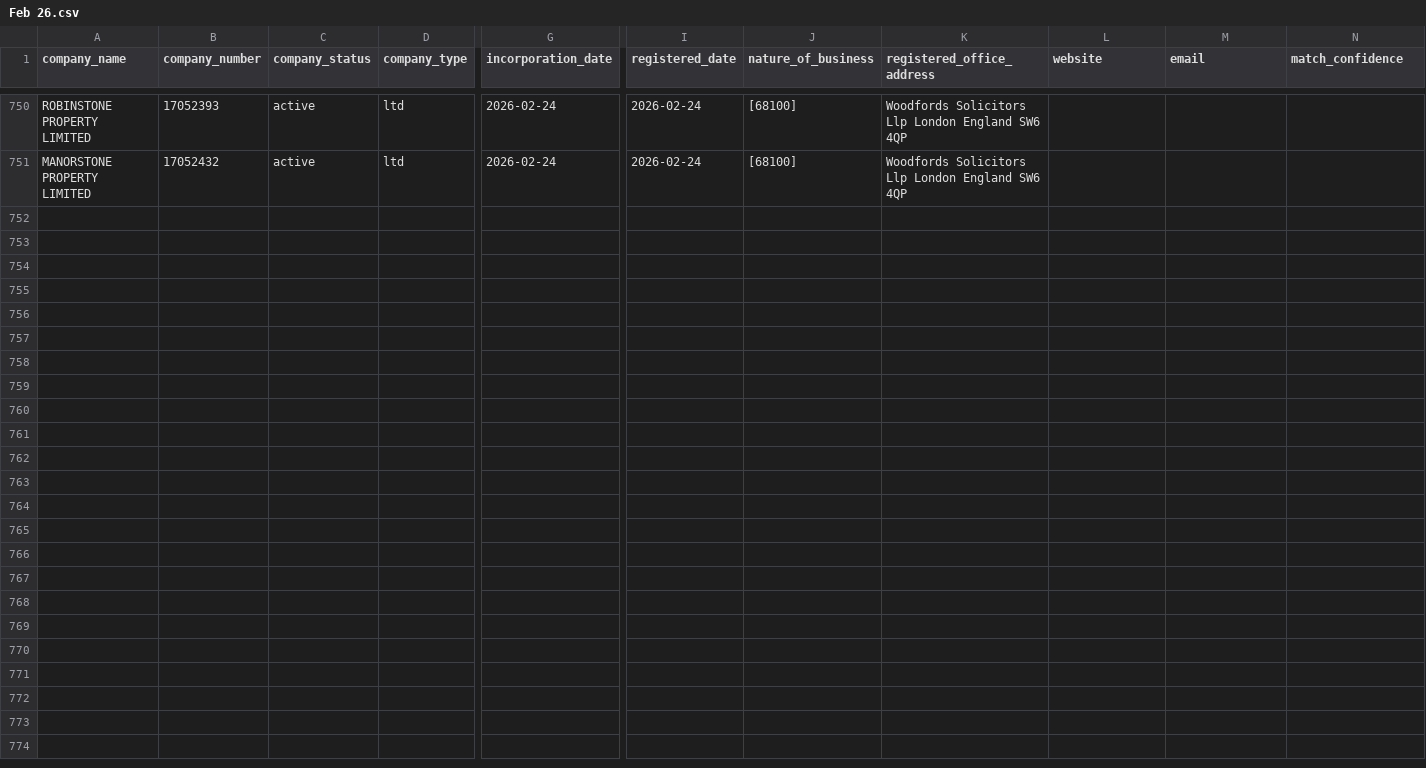
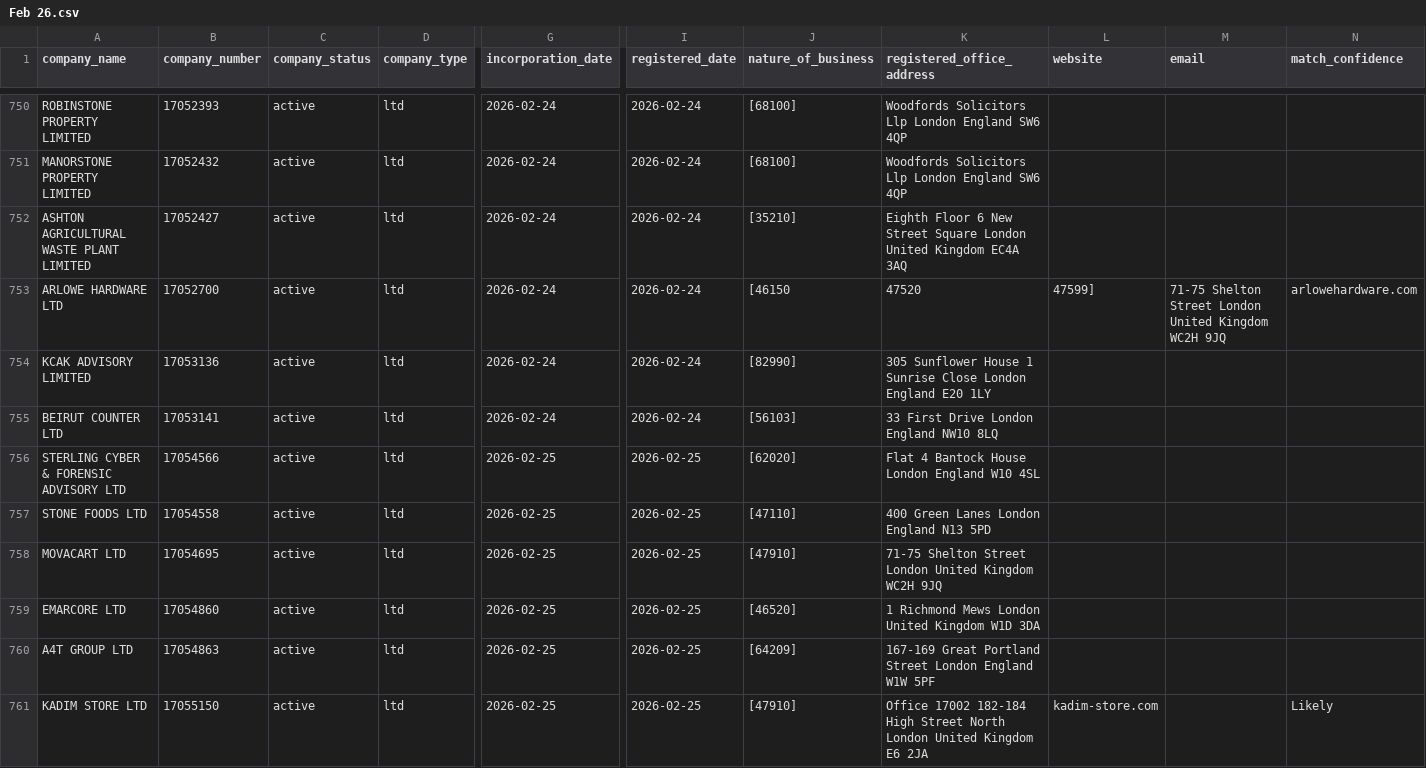
Before and after one commit to georgeunifi/George-Nicholson, a CSV file: London/Enriched/Feb 26.csv, drawn as a sheet; only a part is shown, gaps mark what is left out; rows hold the shown columns only; the diff covers the shown part only; the diff names each change by its address in the sheet, - before the commit and + after, or states it on an @@ line.

```diff
--- a/London/Enriched/Feb 26.csv
+++ b/London/Enriched/Feb 26.csv
+row 752: ASHTON AGRICULTURAL WASTE PLANT LIMITED | 17052427 | active | ltd | 2026-02-24 | 2026-02-24 | [35210] | Eighth Floor 6 New Street Square London United Kingdom EC4A 3AQ
+row 753: ARLOWE HARDWARE LTD | 17052700 | active | ltd | 2026-02-24 | 2026-02-24 | [46150 | 47520 | 47599] | 71-75 Shelton Street London United Kingdom WC2H 9JQ | arlowehardware.com
+row 754: KCAK ADVISORY LIMITED | 17053136 | active | ltd | 2026-02-24 | 2026-02-24 | [82990] | 305 Sunflower House 1 Sunrise Close London England E20 1LY
+row 755: BEIRUT COUNTER LTD | 17053141 | active | ltd | 2026-02-24 | 2026-02-24 | [56103] | 33 First Drive London England NW10 8LQ
+row 756: STERLING CYBER & FORENSIC ADVISORY LTD | 17054566 | active | ltd | 2026-02-25 | 2026-02-25 | [62020] | Flat 4 Bantock House London England W10 4SL
+row 757: STONE FOODS LTD | 17054558 | active | ltd | 2026-02-25 | 2026-02-25 | [47110] | 400 Green Lanes London England N13 5PD
+row 758: MOVACART LTD | 17054695 | active | ltd | 2026-02-25 | 2026-02-25 | [47910] | 71-75 Shelton Street London United Kingdom WC2H 9JQ
+row 759: EMARCORE LTD | 17054860 | active | ltd | 2026-02-25 | 2026-02-25 | [46520] | 1 Richmond Mews London United Kingdom W1D 3DA
+row 760: A4T GROUP LTD | 17054863 | active | ltd | 2026-02-25 | 2026-02-25 | [64209] | 167-169 Great Portland Street London England W1W 5PF
+row 761: KADIM STORE LTD | 17055150 | active | ltd | 2026-02-25 | 2026-02-25 | [47910] | Office 17002 182-184 High Street North London United Kingdom E6 2JA | kadim-store.com |  | Likely
```
Also changed, not shown: 10 added rows elsewhere in this file.
